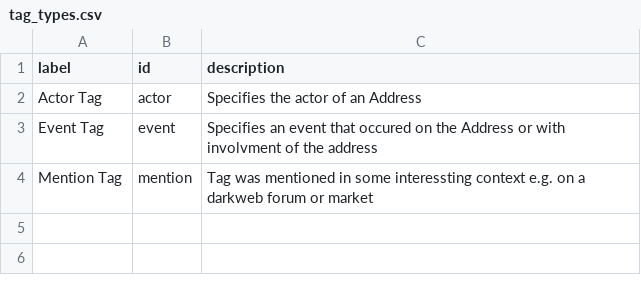
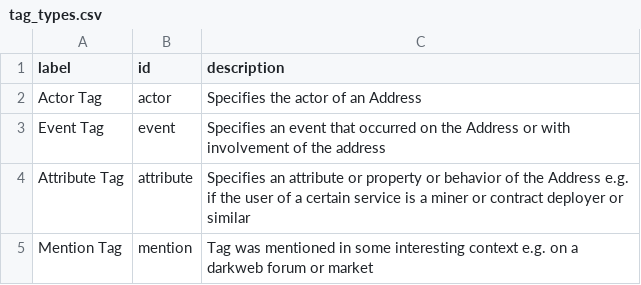
Before and after one commit to graphsense/graphsense-lib, a CSV file: src/graphsenselib/tagpack/db/tag_types.csv, drawn as a sheet.

Commit message:
support new attribute tags in tag digest

```diff
--- a/src/graphsenselib/tagpack/db/tag_types.csv
+++ b/src/graphsenselib/tagpack/db/tag_types.csv
@@ -2,3 +2,4 @@ label,id,description
 Actor Tag,actor,Specifies the actor of an Address
-Event Tag,event,Specifies an event that occured on the Address or with involvment of the address
-Mention Tag,mention,Tag was mentioned in some interessting context e.g. on a darkweb forum or market
+Event Tag,event,Specifies an event that occurred on the Address or with involvement of the address
+Attribute Tag,attribute,Specifies an attribute or property or behavior of the Address e.g. if the user of a certain service is a miner or contract deployer or similar
+Mention Tag,mention,Tag was mentioned in some interesting context e.g. on a darkweb forum or market
```
Also changed, not shown: 6 other files.
